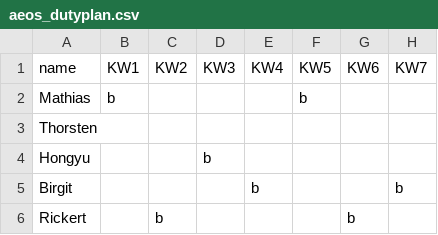
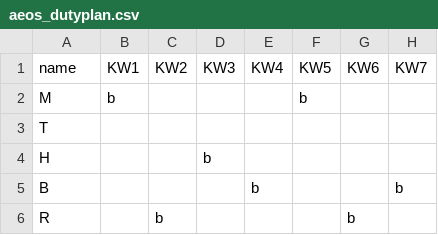
Before and after one commit to zhang-hy-2016/AEOSCallOfDuty, a CSV file: doc/aeos_dutyplan.csv, drawn as a sheet; only a part is shown; the diff names each change by its address in the sheet, - before the commit and + after, or states it on an @@ line.

Commit message:
Doc Update

```diff
--- a/doc/aeos_dutyplan.csv
+++ b/doc/aeos_dutyplan.csv
-A2 (name): Mathias
+A2 (name): M
-A3 (name): Thorsten
+A3 (name): T
-A4 (name): Hongyu
+A4 (name): H
-A5 (name): Birgit
+A5 (name): B
-A6 (name): Rickert
+A6 (name): R
```
